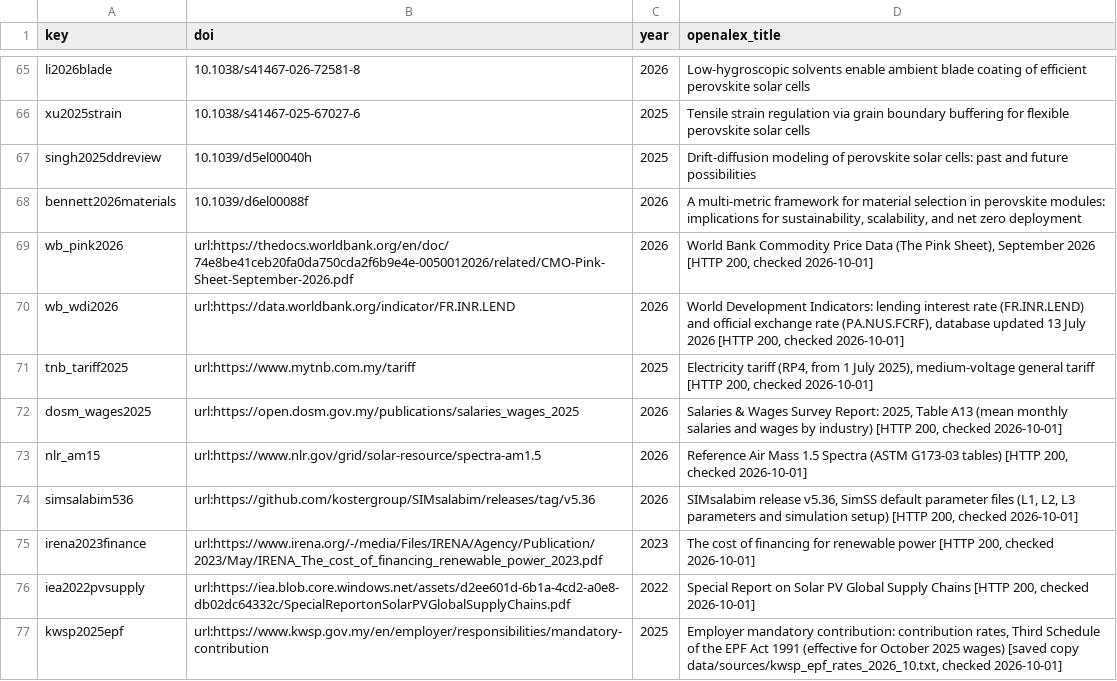
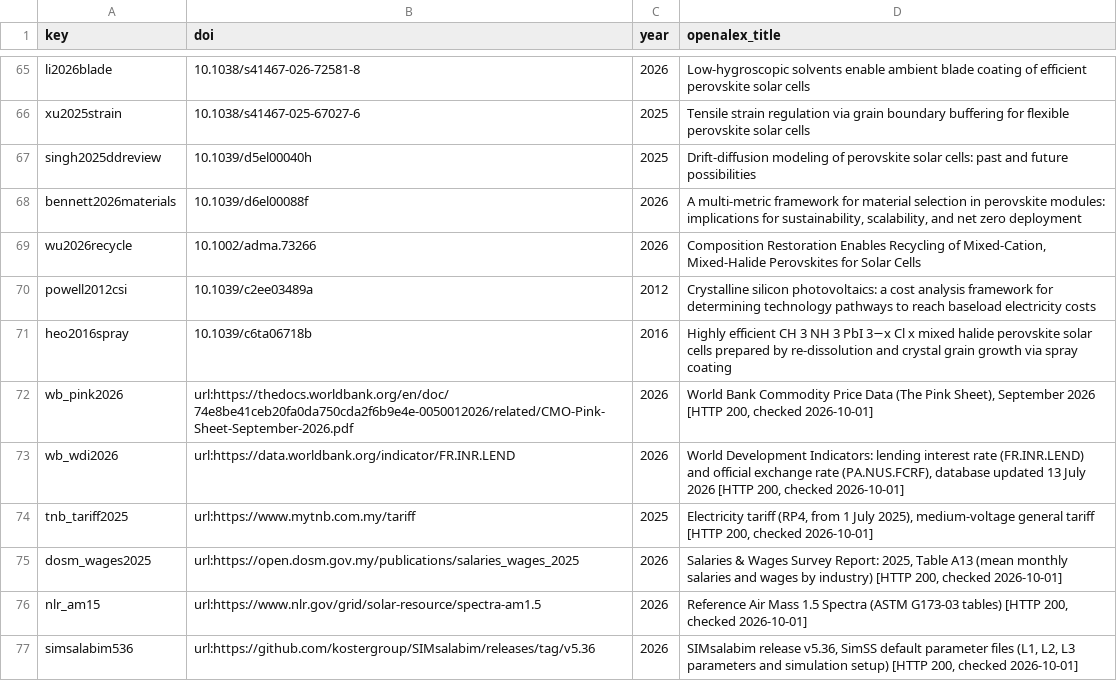
Before and after one commit to havidaqoma/PEROdesign-public, a TSV file: paper/paperAB/references_verified.tsv, drawn as a sheet; only a part is shown, gaps mark what is left out; the shorter side is filled out with more unchanged rows; the diff names each change by its address in the sheet, - before the commit and + after, or states it on an @@ line.

Commit message:
Update: pre-submission plan round (from PEROdesign 2378ad1): POST-HOC full-front grid check, PTAA-only front, paired optimiser test, J-V of optima, rank-correlation populations, sourced precursor prices (scripts paperAB_mesh_front, paperAB_posthoc_review, paperAB_absorber_prices); pre-registration provenance (docs/preregistration_provenance.json); Source Data README sheets with units and seven POST-HOC sheets; run logs trimmed of repeated library warnings with home paths shortened; neutral API contact default; version 1.0.0

```diff
--- a/paper/paperAB/references_verified.tsv
+++ b/paper/paperAB/references_verified.tsv
+row 69: wu2026recycle | 10.1002/adma.73266 | 2026 | Composition Restoration Enables Recycling of Mixed‐Cation, Mixed‐Halide Perovskites for Solar Cells
+row 70: powell2012csi | 10.1039/c2ee03489a | 2012 | Crystalline silicon photovoltaics: a cost analysis framework for determining technology pathways to reach baseload electricity costs
+row 71: heo2016spray | 10.1039/c6ta06718b | 2016 | Highly efficient CH 3 NH 3 PbI 3−x Cl x mixed halide perovskite solar cells prepared by re-dissolution and crystal grain growth via spray coating
```
Also changed, not shown: 41 other files.
